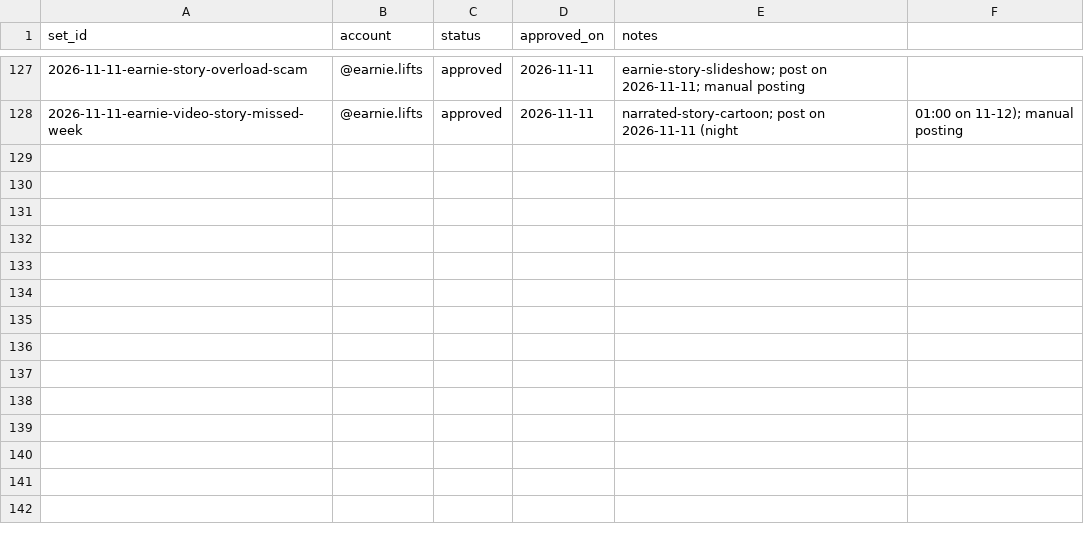
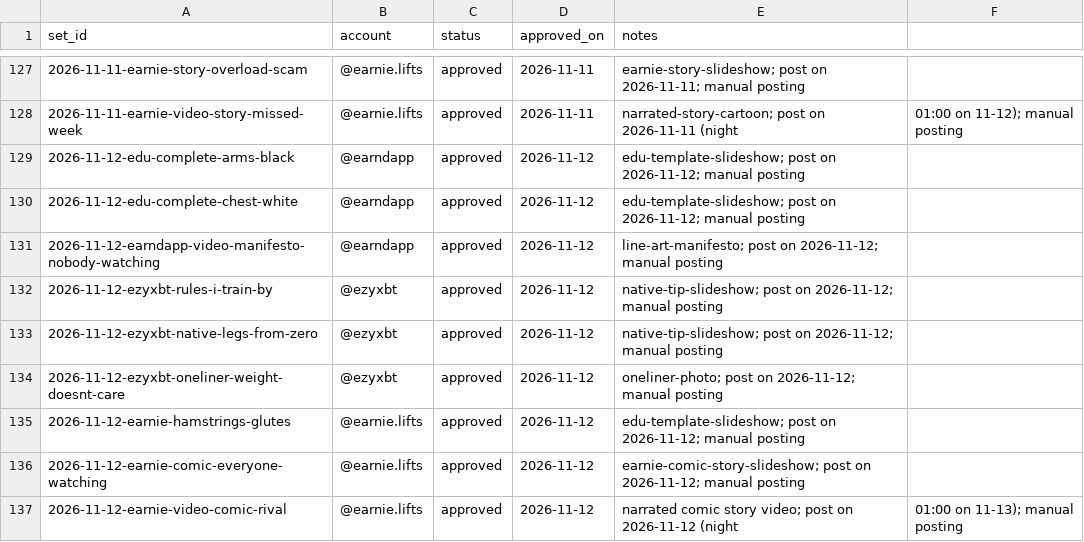
Before and after one commit to ezydevsec/Slideshow-Engine, a CSV file: 06-queue/queue.csv, drawn as a sheet; only a part is shown, gaps mark what is left out.

```diff
--- a/06-queue/queue.csv
+++ b/06-queue/queue.csv
@@ -128 +128,10 @@ set_id,account,status,approved_on,notes
 2026-11-11-earnie-video-story-missed-week,@earnie.lifts,approved,2026-11-11,narrated-story-cartoon; post on 2026-11-11 (night, 01:00 on 11-12); manual posting
+2026-11-12-edu-complete-arms-black,@earndapp,approved,2026-11-12,edu-template-slideshow; post on 2026-11-12; manual posting
+2026-11-12-edu-complete-chest-white,@earndapp,approved,2026-11-12,edu-template-slideshow; post on 2026-11-12; manual posting
+2026-11-12-earndapp-video-manifesto-nobody-watching,@earndapp,approved,2026-11-12,line-art-manifesto; post on 2026-11-12; manual posting
+2026-11-12-ezyxbt-rules-i-train-by,@ezyxbt,approved,2026-11-12,native-tip-slideshow; post on 2026-11-12; manual posting
+2026-11-12-ezyxbt-native-legs-from-zero,@ezyxbt,approved,2026-11-12,native-tip-slideshow; post on 2026-11-12; manual posting
+2026-11-12-ezyxbt-oneliner-weight-doesnt-care,@ezyxbt,approved,2026-11-12,oneliner-photo; post on 2026-11-12; manual posting
+2026-11-12-earnie-hamstrings-glutes,@earnie.lifts,approved,2026-11-12,edu-template-slideshow; post on 2026-11-12; manual posting
+2026-11-12-earnie-comic-everyone-watching,@earnie.lifts,approved,2026-11-12,earnie-comic-story-slideshow; post on 2026-11-12; manual posting
+2026-11-12-earnie-video-comic-rival,@earnie.lifts,approved,2026-11-12,narrated comic story video; post on 2026-11-12 (night, 01:00 on 11-13); manual posting
```
Also changed, not shown: 21 other files.
